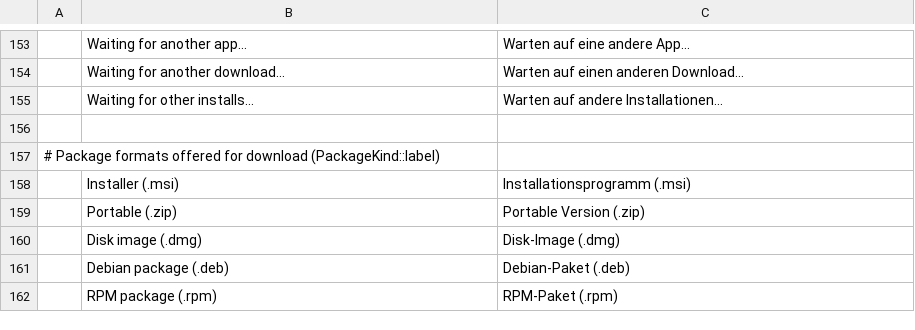
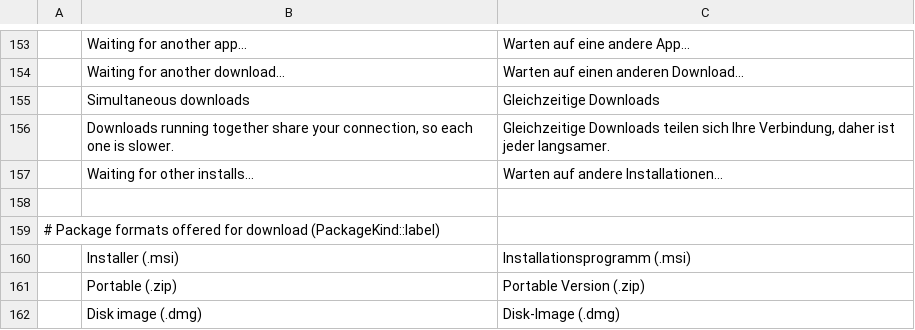
Before and after one commit to FredApps/craft-launcher, a TSV file: crates/ui-egui/src/i18n/de.tsv, drawn as a sheet; only a part is shown, gaps mark what is left out; the shorter side is filled out with more unchanged rows.

```diff
--- a/crates/ui-egui/src/i18n/de.tsv
+++ b/crates/ui-egui/src/i18n/de.tsv
@@ -154,2 +154,4 @@
 	Waiting for another download…	Warten auf einen anderen Download…
+	Simultaneous downloads	Gleichzeitige Downloads
+	Downloads running together share your connection, so each one is slower.	Gleichzeitige Downloads teilen sich Ihre Verbindung, daher ist jeder langsamer.
 	Waiting for other installs…	Warten auf andere Installationen…
```
Also changed, not shown: crates/ui-egui/src/i18n/hu.tsv, crates/ui-egui/src/i18n/pl.tsv, 13 other files.
